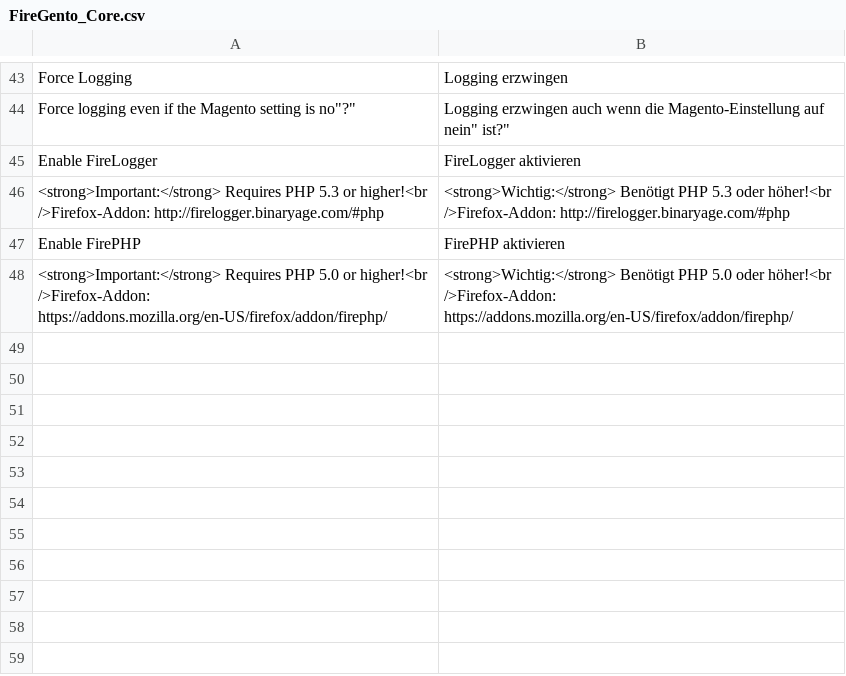
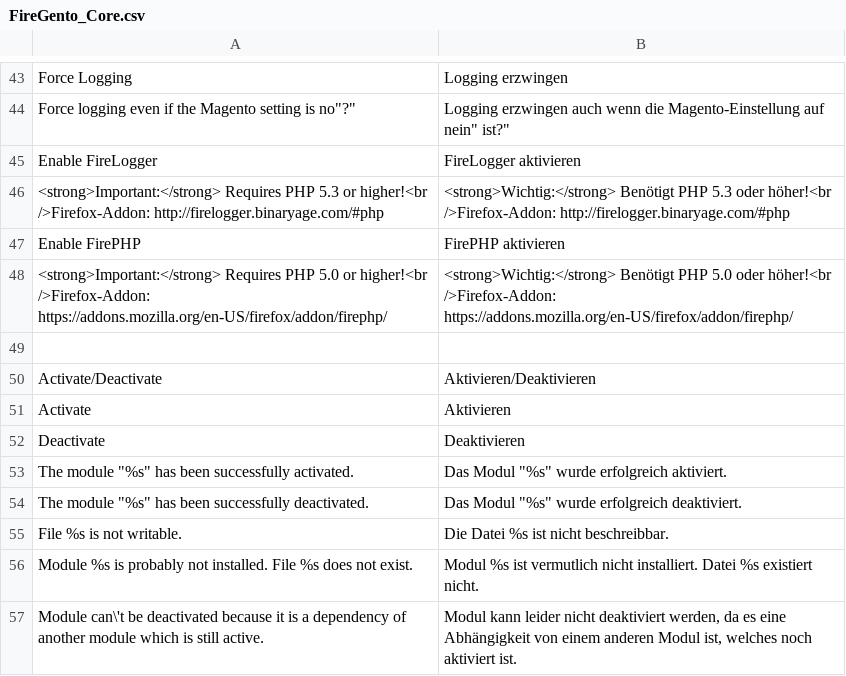
Before and after one commit to firegento/firegento-debug, a CSV file: src/app/locale/de_DE/FireGento_Core.csv, drawn as a sheet; only a part is shown, gaps mark what is left out.

Commit message:
[+FEATURE] Functionality to enable/disable non-core modules via the Magento backend

```diff
--- a/src/app/locale/de_DE/FireGento_Core.csv
+++ b/src/app/locale/de_DE/FireGento_Core.csv
@@ -48 +48,10 @@
 "<strong>Important:</strong> Requires PHP 5.0 or higher!<br />Firefox-Addon: https://addons.mozilla.org/en-US/firefox/addon/firephp/","<strong>Wichtig:</strong> Benötigt PHP 5.0 oder höher!<br />Firefox-Addon: https://addons.mozilla.org/en-US/firefox/addon/firephp/"
+
+"Activate/Deactivate","Aktivieren/Deaktivieren"
+"Activate","Aktivieren"
+"Deactivate","Deaktivieren"
+"The module ""%s"" has been successfully activated.","Das Modul ""%s"" wurde erfolgreich aktiviert."
+"The module ""%s"" has been successfully deactivated.","Das Modul ""%s"" wurde erfolgreich deaktiviert."
+"File %s is not writable.","Die Datei %s ist nicht beschreibbar."
+"Module %s is probably not installed. File %s does not exist.","Modul %s ist vermutlich nicht installiert. Datei %s existiert nicht."
+"Module can\'t be deactivated because it is a dependency of another module which is still active.","Modul kann leider nicht deaktiviert werden, da es eine Abhängigkeit von einem anderen Modul ist, welches noch aktiviert ist."
```
Also changed, not shown: 3 other files.
